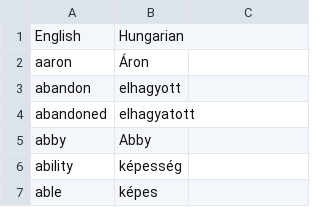
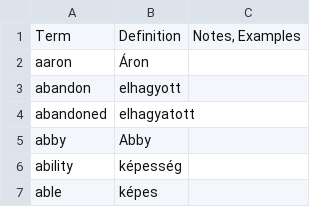
Before and after one commit to ArrayOfLilly/flash-card-exercise, a CSV file: data/More Vocab/en_hu_5000.csv, drawn as a sheet; only a part is shown; removed rows and columns are numbered as before the commit, all else as after; the diff names each change by its address in the sheet, - before the commit and + after, or states it on an @@ line.

```diff
--- a/data/More Vocab/en_hu_5000.csv
+++ b/data/More Vocab/en_hu_5000.csv
-row 1: English | Hungarian
+row 1: Term | Definition | Notes, Examples
```
Also changed, not shown: 4 other files.
